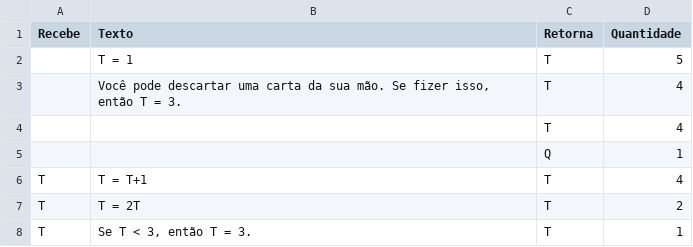
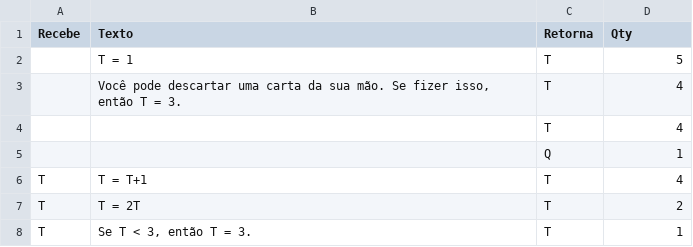
Before and after one commit to AlexandreNasajon/Machine-Game, a CSV file: Cartas - Peças.csv, drawn as a sheet; only a part is shown.

Commit message:
Update Cartas - Peças.csv

```diff
--- a/Cartas - Peças.csv
+++ b/Cartas - Peças.csv
@@ -1,2 +1,2 @@
-Recebe,Texto,Retorna,Quantidade
+Recebe,Texto,Retorna,Qty
 ,"T = 1",T,5
```
